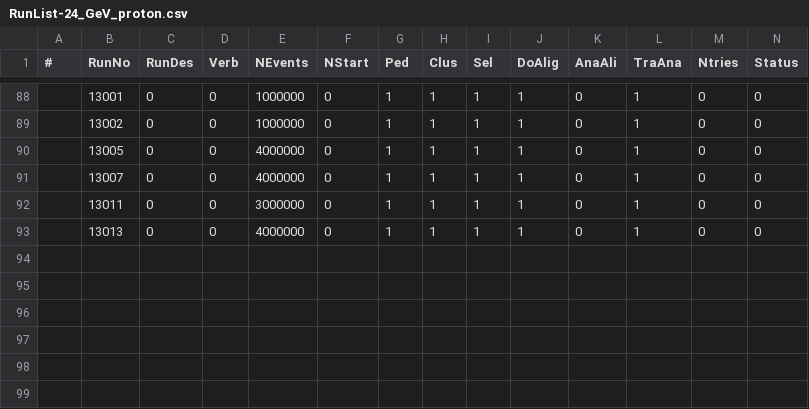
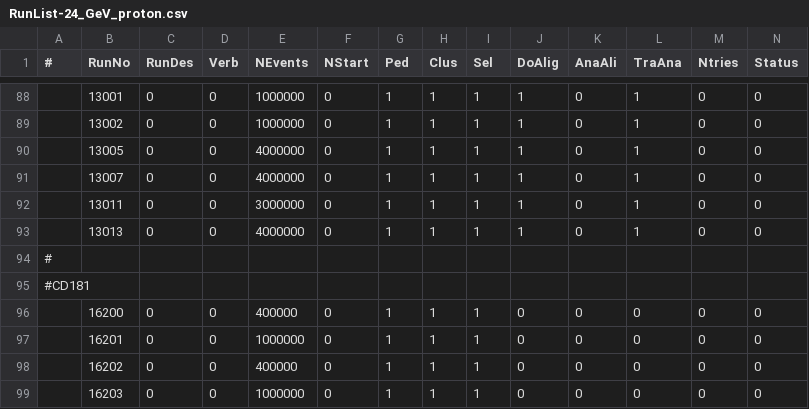
Before and after one commit to diamondIPP/StripTelescopeHelperScripts, a CSV file: jobCommitter/csvs/RunList-24_GeV_proton.csv, drawn as a sheet; only a part is shown, gaps mark what is left out; rows hold the shown columns only; the diff names each change by its address in the sheet, - before the commit and + after, or states it on an @@ line.

Commit message:
add September 2011 runs of CD181

```diff
--- a/jobCommitter/csvs/RunList-24_GeV_proton.csv
+++ b/jobCommitter/csvs/RunList-24_GeV_proton.csv
+row 94: #
+row 95: #CD181
+row 96:  | 16200 | 0 | 0 | 400000 | 0 | 1 | 1 | 1 | 0 | 0 | 0 | 0 | 0
+row 97:  | 16201 | 0 | 0 | 1000000 | 0 | 1 | 1 | 1 | 0 | 0 | 0 | 0 | 0
+row 98:  | 16202 | 0 | 0 | 400000 | 0 | 1 | 1 | 1 | 0 | 0 | 0 | 0 | 0
+row 99:  | 16203 | 0 | 0 | 1000000 | 0 | 1 | 1 | 1 | 0 | 0 | 0 | 0 | 0
```
